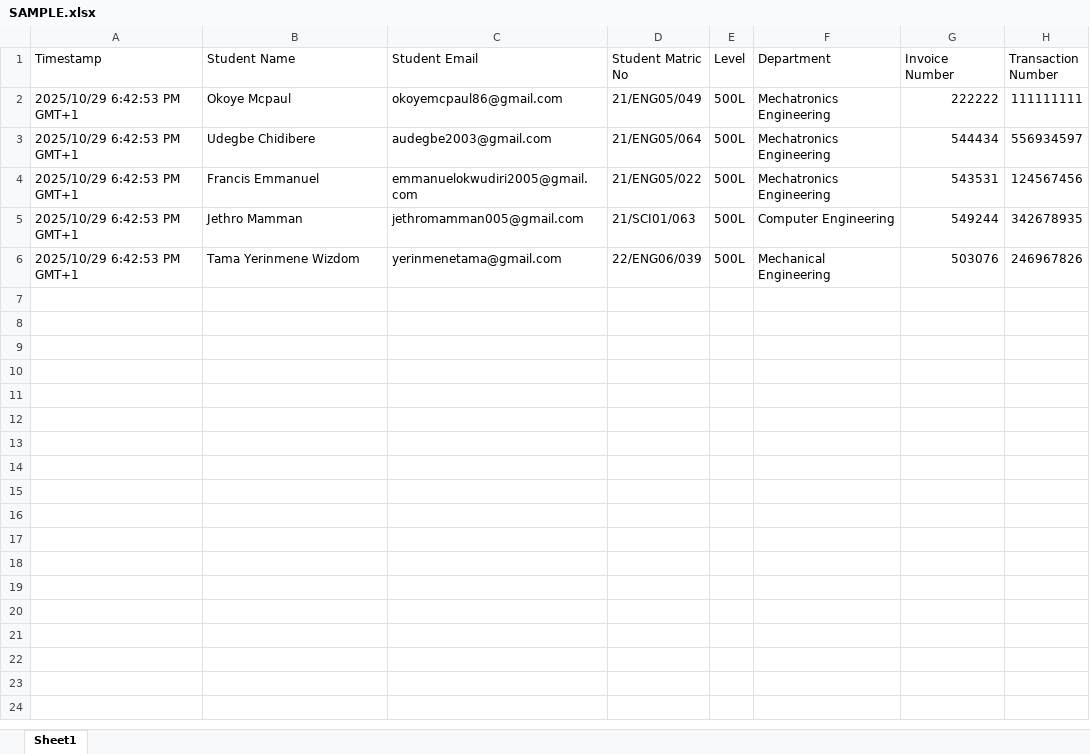
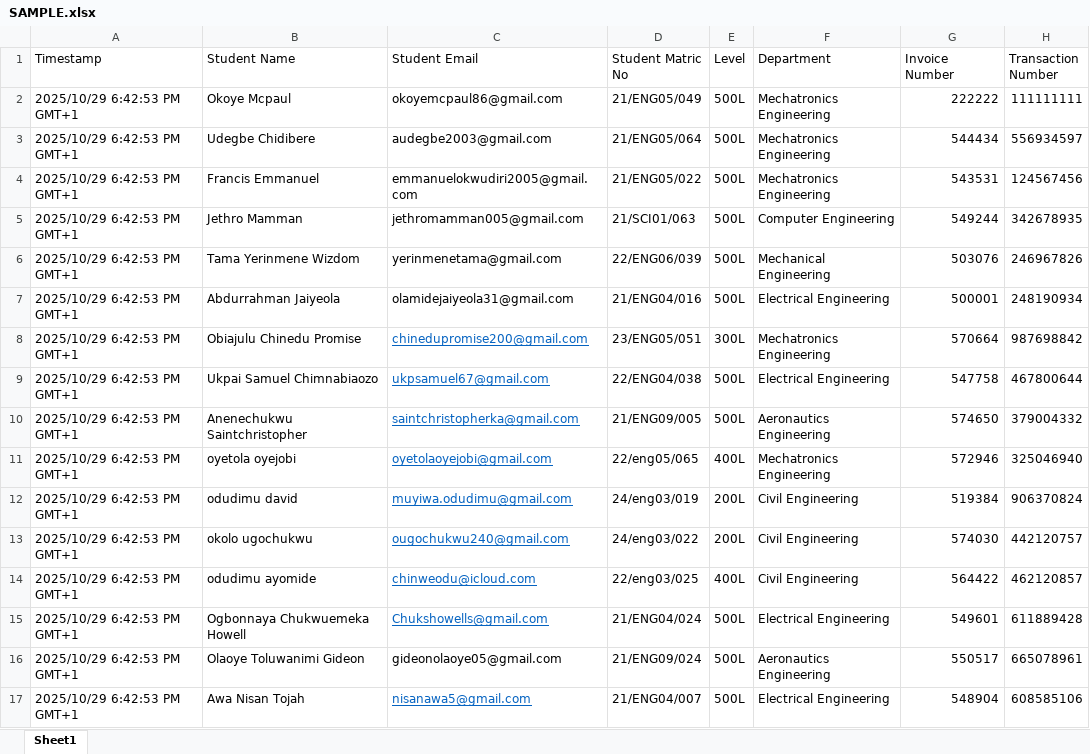
Before and after one commit to NuesaTechTeam/DinnerBookingWebsite, an Excel workbook: backend/utils/SAMPLE.xlsx, sheet Sheet1, drawn as a sheet; values as stored, in another font and other column widths than the file's, no borders; the diff names each change by its address in the sheet, - before the commit and + after, or states it on an @@ line.

```diff
--- a/backend/utils/SAMPLE.xlsx (sheet Sheet1)
+++ b/backend/utils/SAMPLE.xlsx (sheet Sheet1)
+row 7: 2025/10/29 6:42:53 PM GMT+1 | Abdurrahman Jaiyeola | olamidejaiyeola31@gmail.com | 21/ENG04/016 | 500L | Electrical Engineering | 500001 | 248190934
+row 8: 2025/10/29 6:42:53 PM GMT+1 | Obiajulu Chinedu Promise | chinedupromise200@gmail.com | 23/ENG05/051 | 300L | Mechatronics Engineering | 570664 | 987698842
+row 9: 2025/10/29 6:42:53 PM GMT+1 | Ukpai Samuel Chimnabiaozo | ukpsamuel67@gmail.com | 22/ENG04/038 | 500L | Electrical Engineering | 547758 | 467800644
+row 10: 2025/10/29 6:42:53 PM GMT+1 | Anenechukwu Saintchristopher | saintchristopherka@gmail.com | 21/ENG09/005 | 500L | Aeronautics Engineering | 574650 | 379004332
+row 11: 2025/10/29 6:42:53 PM GMT+1 | oyetola oyejobi | oyetolaoyejobi@gmail.com | 22/eng05/065 | 400L | Mechatronics Engineering | 572946 | 325046940
+row 12: 2025/10/29 6:42:53 PM GMT+1 | odudimu david | muyiwa.odudimu@gmail.com | 24/eng03/019 | 200L | Civil Engineering | 519384 | 906370824
+row 13: 2025/10/29 6:42:53 PM GMT+1 | okolo ugochukwu | ougochukwu240@gmail.com | 24/eng03/022 | 200L | Civil Engineering | 574030 | 442120757
+row 14: 2025/10/29 6:42:53 PM GMT+1 | odudimu ayomide | chinweodu@icloud.com | 22/eng03/025 | 400L | Civil Engineering | 564422 | 462120857
+row 15: 2025/10/29 6:42:53 PM GMT+1 | Ogbonnaya Chukwuemeka Howell | Chukshowells@gmail.com | 21/ENG04/024 | 500L | Electrical Engineering | 549601 | 611889428
+row 16: 2025/10/29 6:42:53 PM GMT+1 | Olaoye Toluwanimi Gideon | gideonolaoye05@gmail.com | 21/ENG09/024 | 500L | Aeronautics Engineering | 550517 | 665078961
+row 17: 2025/10/29 6:42:53 PM GMT+1 | Awa Nisan Tojah | nisanawa5@gmail.com | 21/ENG04/007 | 500L | Electrical Engineering | 548904 | 608585106
```
Also changed, not shown: 6 other files.
